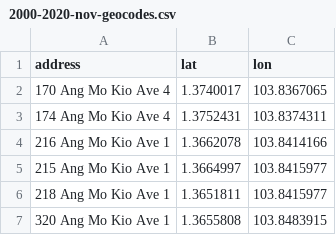
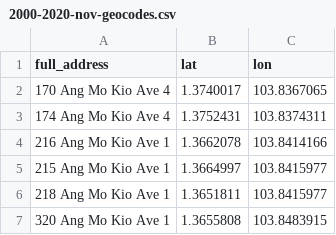
Before and after one commit to STYJ/hdb-resale-price-deployment-files, a CSV file: dataset/2000-2020-nov-geocodes.csv, drawn as a sheet; only a part is shown.

Commit message:
renamed address to full_address

```diff
--- a/dataset/2000-2020-nov-geocodes.csv
+++ b/dataset/2000-2020-nov-geocodes.csv
@@ -1,2 +1,2 @@
-address,lat,lon
+full_address,lat,lon
 170 Ang Mo Kio Ave 4,1.3740017,103.8367065
```
